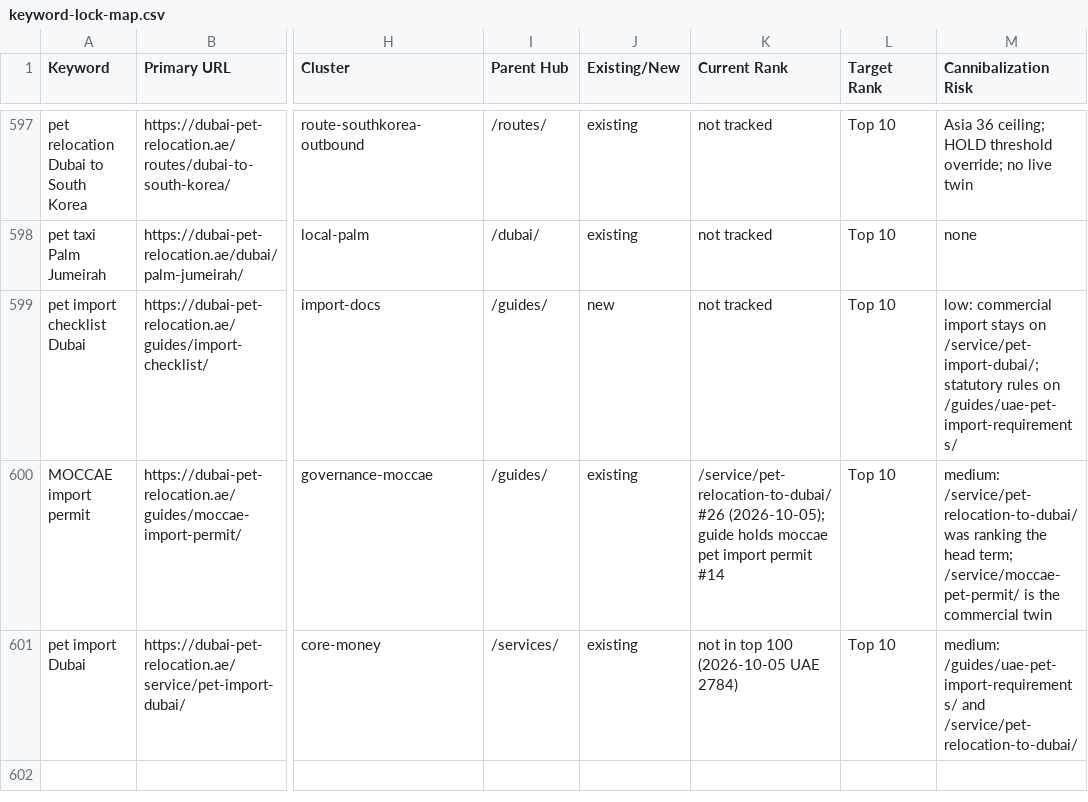
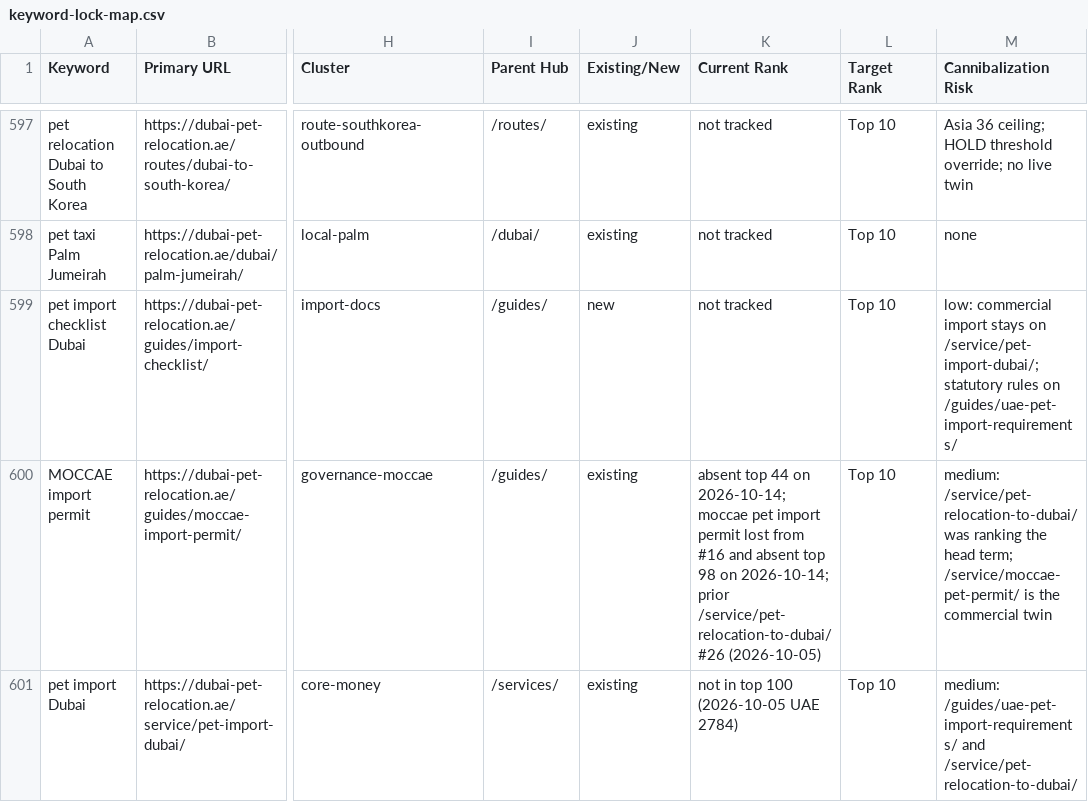
Before and after one commit to numini-co/PetClear, a CSV file: SEO-MASTER/keyword-lock-map.csv, drawn as a sheet; only a part is shown, gaps mark what is left out; the diff names each change by its address in the sheet, - before the commit and + after, or states it on an @@ line.

```diff
--- a/SEO-MASTER/keyword-lock-map.csv
+++ b/SEO-MASTER/keyword-lock-map.csv
-K600 (Current Rank): /service/pet-relocation-to-dubai/ #26 (2026-10-05); guide holds moccae pet import permit #14
+K600 (Current Rank): absent top 44 on 2026-10-14; moccae pet import permit lost from #16 and absent top 98 on 2026-10-14; prior /service/pet-relocation-to-dubai/ #26 (2026-10-05)
```
Also changed, not shown: SEO-MASTER/change-log.csv, 6 other files.
